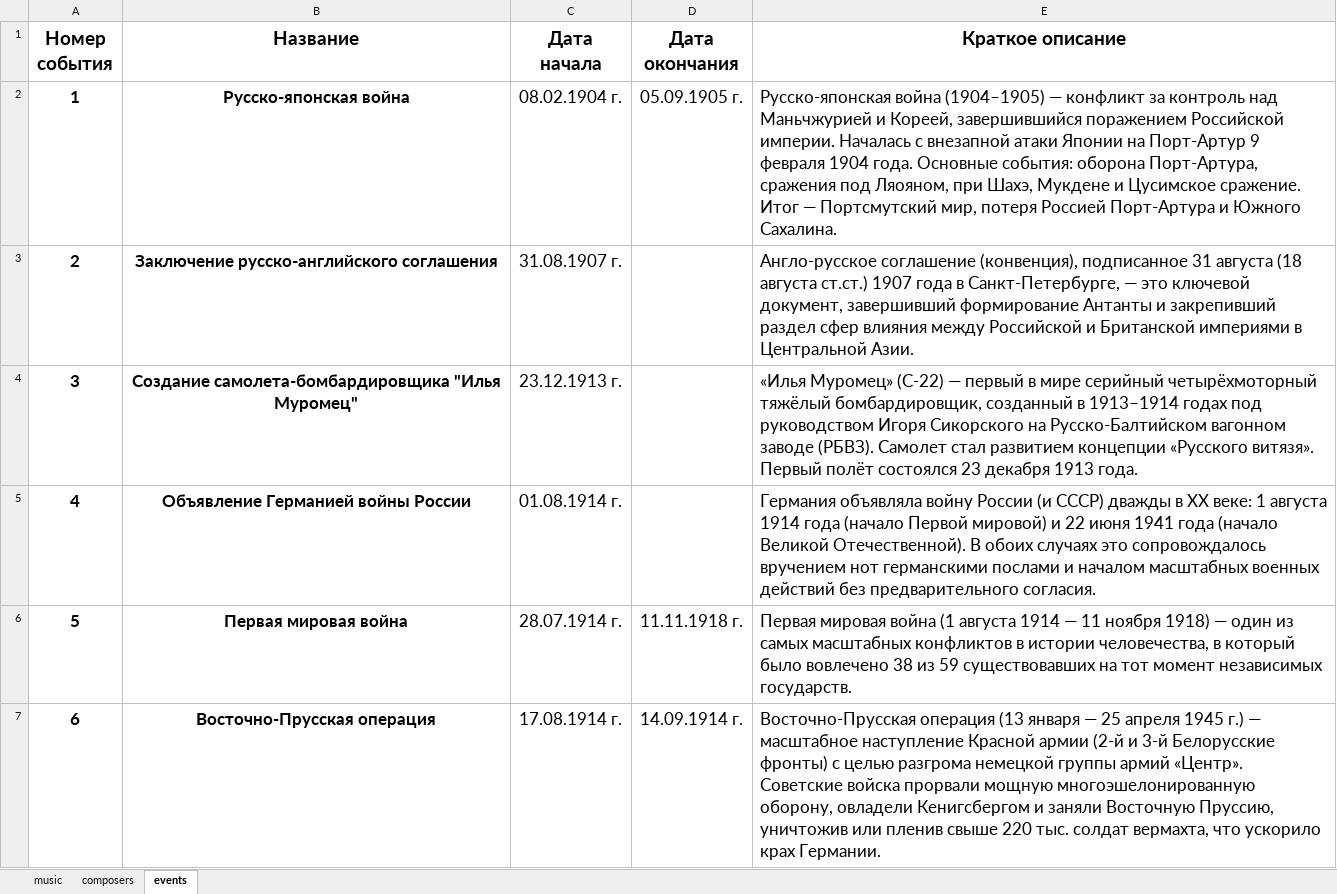
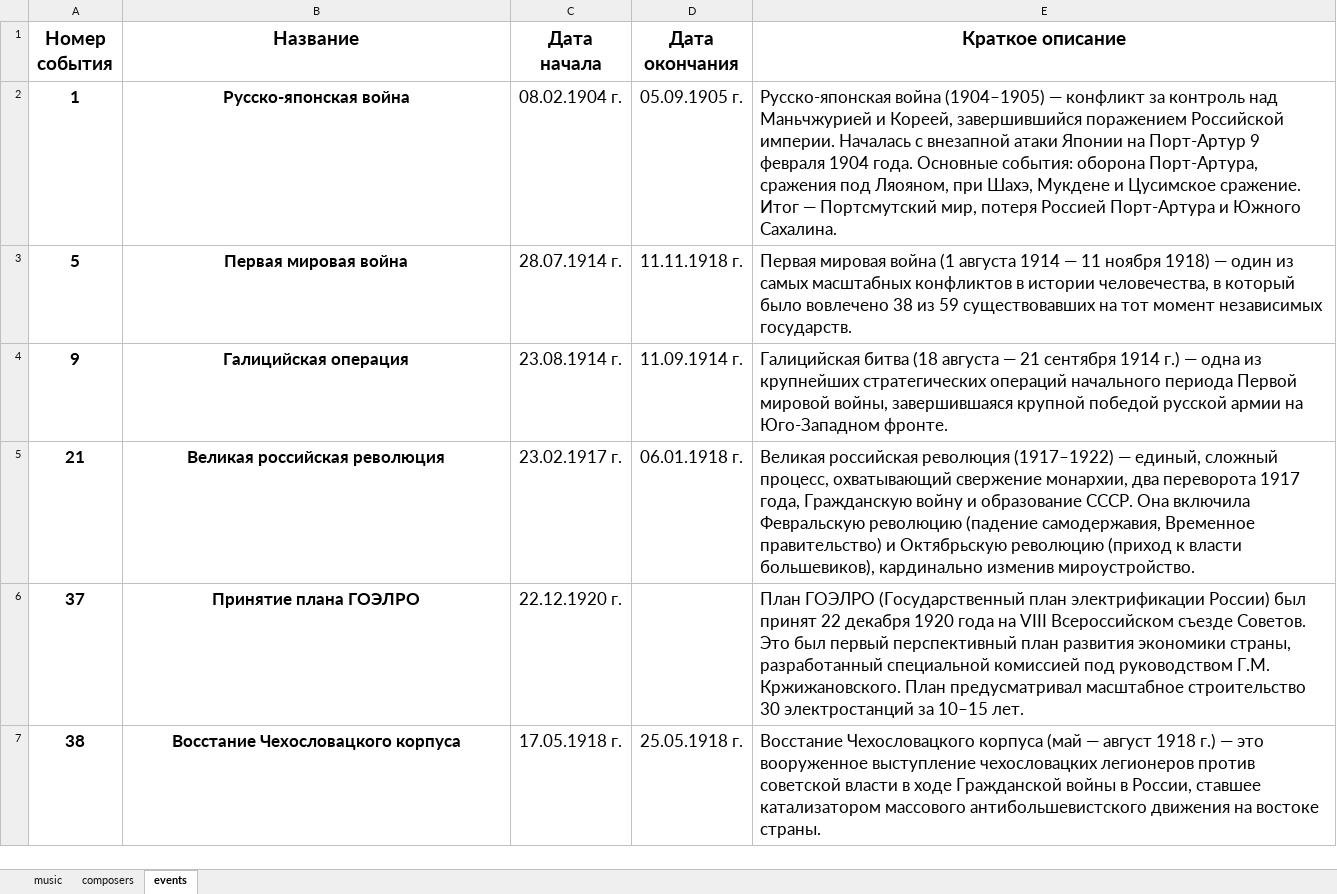
Before and after one commit to menneli/history-project, an Excel workbook: data/history_sounds.xlsx, sheet events, drawn as a sheet; only a part is shown; the shorter side is filled out with more unchanged rows; values as stored, in another font and other column widths than the file's, no borders; charts and pictures not drawn; the diff covers the shown part only; the diff names each change by its address in the sheet, - before the commit and + after, or states it on an @@ line.

Commit message:
db updates
cleaned up the db - only 28 events now

```diff
--- a/data/history_sounds.xlsx (sheet events)
+++ b/data/history_sounds.xlsx (sheet events)
-row 3: 2 | Заключение русско-английского соглашения | 31.08.1907 г. |  | Англо-русское соглашение (конвенция), подписанное 31 августа (18 августа ст.ст.) 1907 года в Санкт-Петербурге, — это ключевой документ, завершивший формирование Антанты и закрепивший раздел сфер влияния между Российской и Британской империями в Центральной Азии.
-row 4: 3 | Создание самолета-бомбардировщика "Илья Муромец" | 23.12.1913 г. |  | «Илья Муромец» (С-22) — первый в мире серийный четырёхмоторный тяжёлый бомбардировщик, созданный в 1913–1914 годах под руководством Игоря Сикорского на Русско-Балтийском вагонном заводе (РБВЗ). Самолет стал развитием концепции «Русского витязя». Первый полёт состоялся 23 декабря 1913 года.
-row 5: 4 | Объявление Германией войны России | 01.08.1914 г. |  | Германия объявляла войну России (и СССР) дважды в XX веке: 1 августа 1914 года (начало Первой мировой) и 22 июня 1941 года (начало Великой Отечественной). В обоих случаях это сопровождалось вручением нот германскими послами и началом масштабных военных действий без предварительного согласия.
-row 7: 6 | Восточно-Прусская операция | 17.08.1914 г. | 14.09.1914 г. | Восточно-Прусская операция (13 января — 25 апреля 1945 г.) — масштабное наступление Красной армии (2-й и 3-й Белорусские фронты) с целью разгрома немецкой группы армий «Центр». Советские войска прорвали мощную многоэшелонированную оборону, овладели Кенигсбергом и заняли Восточную Пруссию, уничтожив или пленив свыше 220 тыс. солдат вермахта, что ускорило крах Германии.
```
Also changed, not shown: 189 removed rows elsewhere in this sheet, sheet composers, sheet music, formulas that keep their value, charts or pictures, 2 other files.
